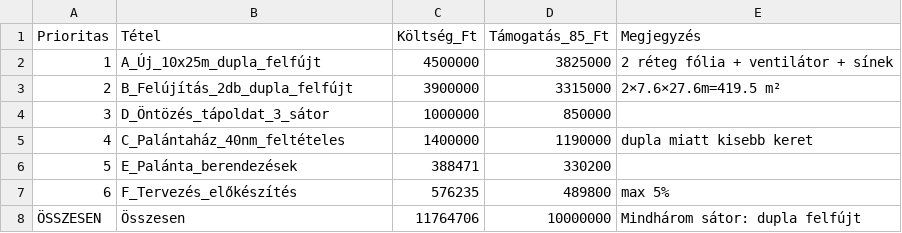
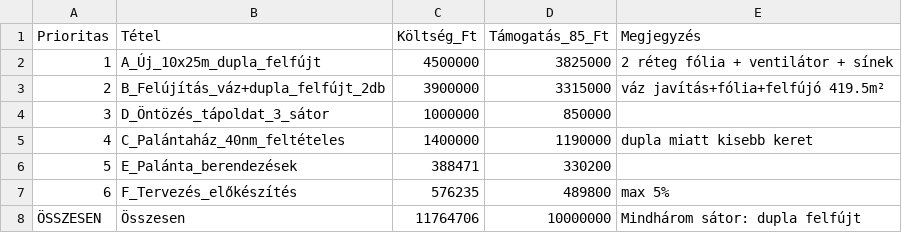
Before and after one commit to golyo/palyazat, a CSV file: 02-fejlesztési-terv/koltsegvaz.csv, drawn as a sheet.

Commit message:
váz javítás

```diff
--- a/02-fejlesztési-terv/koltsegvaz.csv
+++ b/02-fejlesztési-terv/koltsegvaz.csv
@@ -2,3 +2,3 @@ Prioritas,Tétel,Költség_Ft,Támogatás_85_Ft,Megjegyzés
 1,A_Új_10x25m_dupla_felfújt,4500000,3825000,2 réteg fólia + ventilátor + sínek
-2,B_Felújítás_2db_dupla_felfújt,3900000,3315000,2×7.6×27.6m=419.5 m²
+2,B_Felújítás_váz+dupla_felfújt_2db,3900000,3315000,váz javítás+fólia+felfújó 419.5m²
 3,D_Öntözés_tápoldat_3_sátor,1000000,850000,
```
Also changed, not shown: 9 other files.
